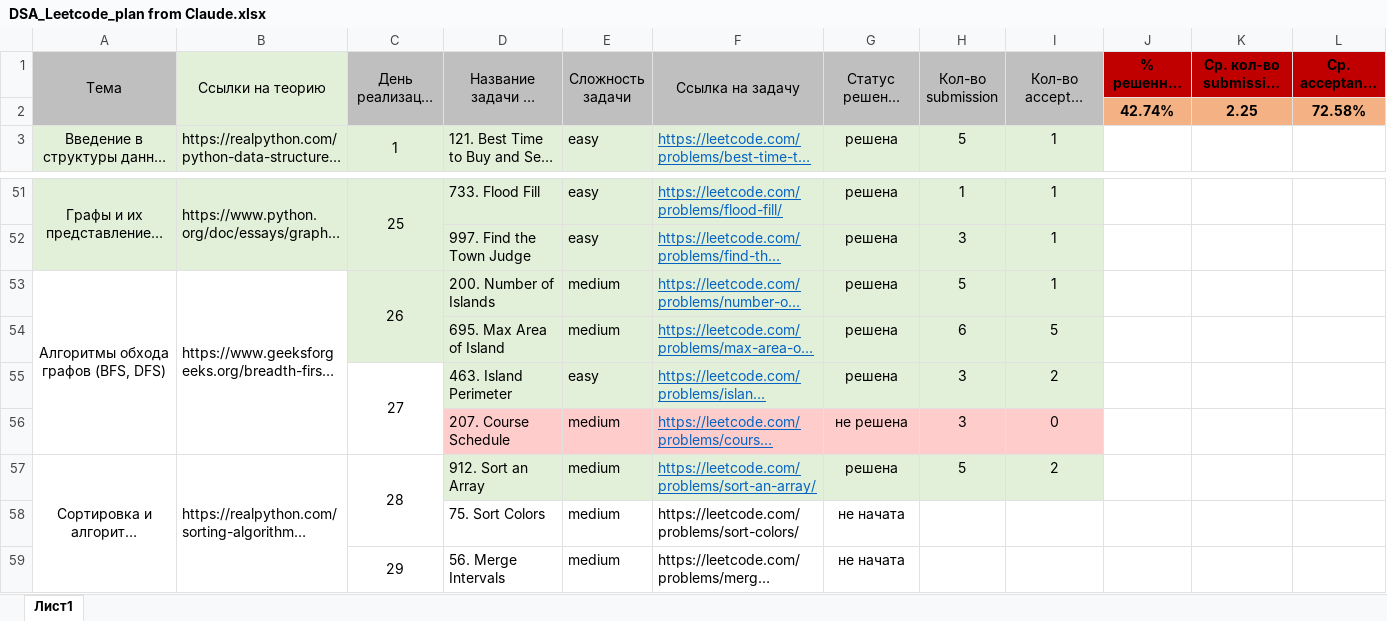
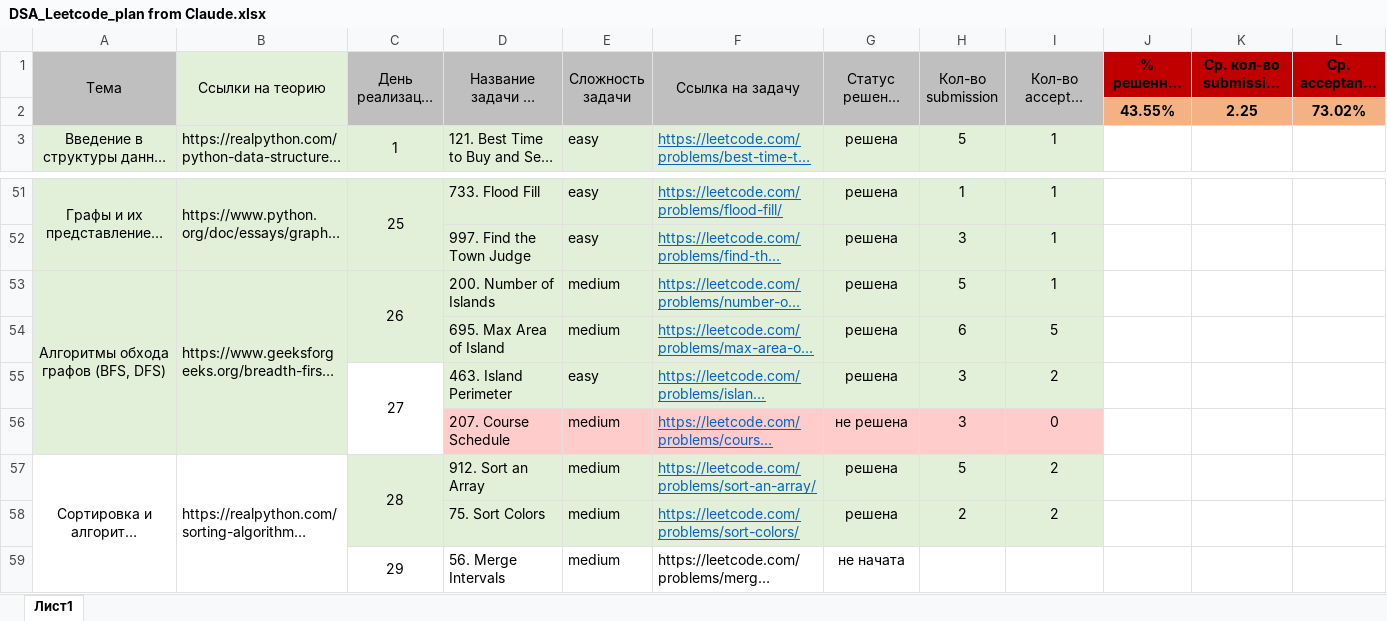
Before and after one commit to MasalovichViacheslav/Leetcode-Practise-Python, an Excel workbook: DSA studing (in acc. with Claude plan)/DSA_Leetcode_plan from Claude.xlsx, sheet Лист1, drawn as a sheet; only a part is shown, gaps mark what is left out; long unchanged cells end in …; values as stored, in another font and other column widths than the file's, no borders; removed rows and columns are numbered as before the commit, all else as after; the diff names each change by its address in the sheet, - before the commit and + after, or states it on an @@ line.

```diff
--- a/DSA studing (in acc. with Claude plan)/DSA_Leetcode_plan from Claude.xlsx (sheet Лист1)
+++ b/DSA studing (in acc. with Claude plan)/DSA_Leetcode_plan from Claude.xlsx (sheet Лист1)
-row 2:  |  |  |  |  |  |  |  |  | 42.74% | 2.25 | 72.58%
+row 2:  |  |  |  |  |  |  |  |  | 43.55% | 2.25 | 73.02%
-A53:B56 fill: none
+A53:B56 fill: #E2F0D9
-C57 fill: none
+C57 fill: #E2F0D9
-C58:I58 fill: none
+C58:I58 fill: #E2F0D9
@@ F58 underline: off → on, text colour: black → #0563C1 @@
-G58 (Статус решения задачи): не начата
+G58 (Статус решения задачи): решена
-H58 (Кол-во submission): (empty)
+H58 (Кол-во submission): 2
-I58 (Кол-во accepted submission): (empty)
+I58 (Кол-во accepted submission): 2
```
Also changed, not shown: 1 other file.
